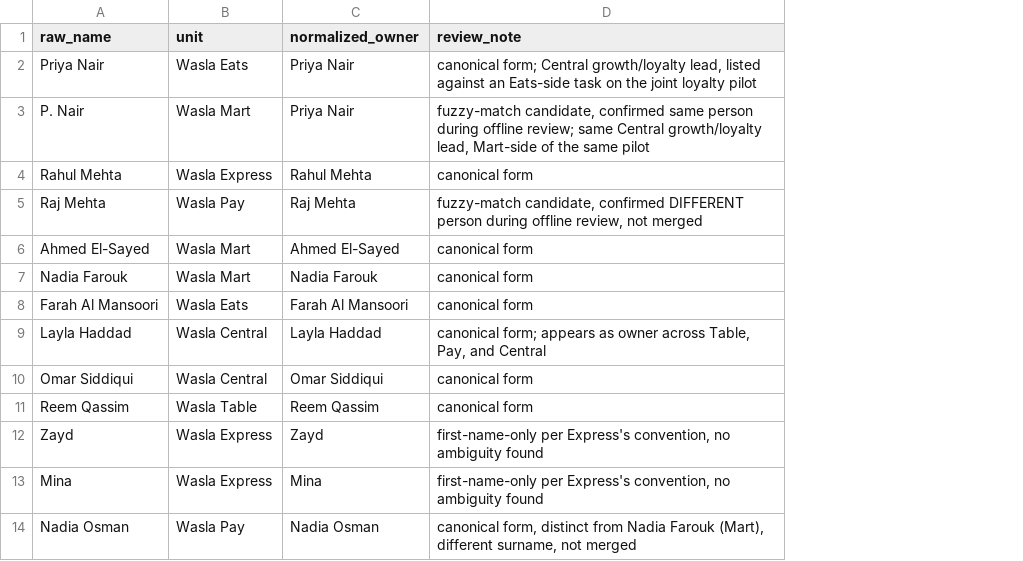
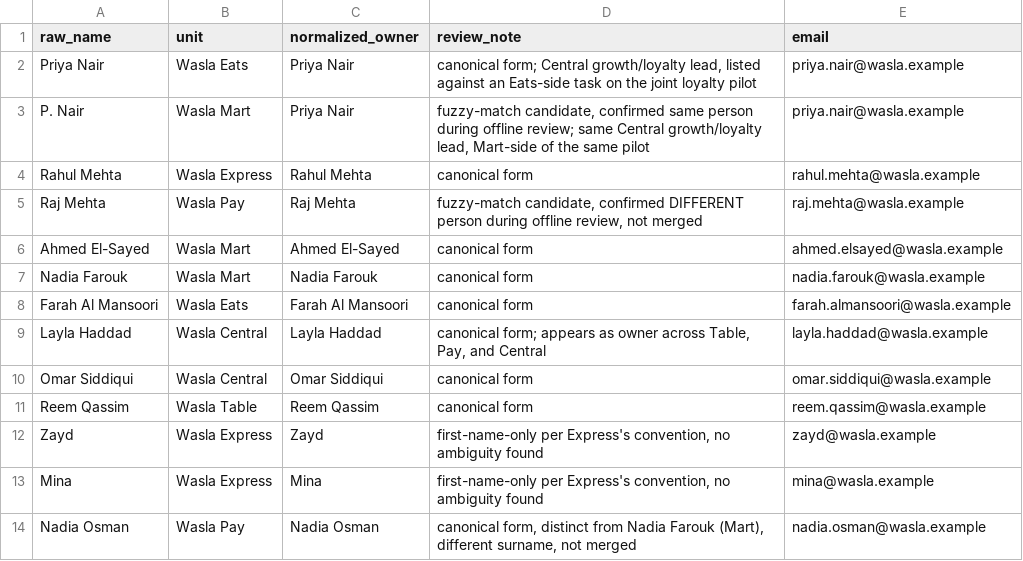
Before and after one commit to vedantm1049/chief-of-staff-briefing, a CSV file: data/alias_table.csv, drawn as a sheet; the diff names each change by its address in the sheet, - before the commit and + after, or states it on an @@ line.

```diff
--- a/data/alias_table.csv
+++ b/data/alias_table.csv
+column E (email), rows 2-14: priya.nair@wasla.example | priya.nair@wasla.example | rahul.mehta@wasla.example | raj.mehta@wasla.example | ahmed.elsayed@wasla.example | nadia.farouk@wasla.example | farah.almansoori@wasla.example | layla.haddad@wasla.example | omar.siddiqui@wasla.example | reem.qassim@wasla.example | zayd@wasla.example | mina@wasla.example | nadia.osman@wasla.example
```
Also changed, not shown: 12 other files.
